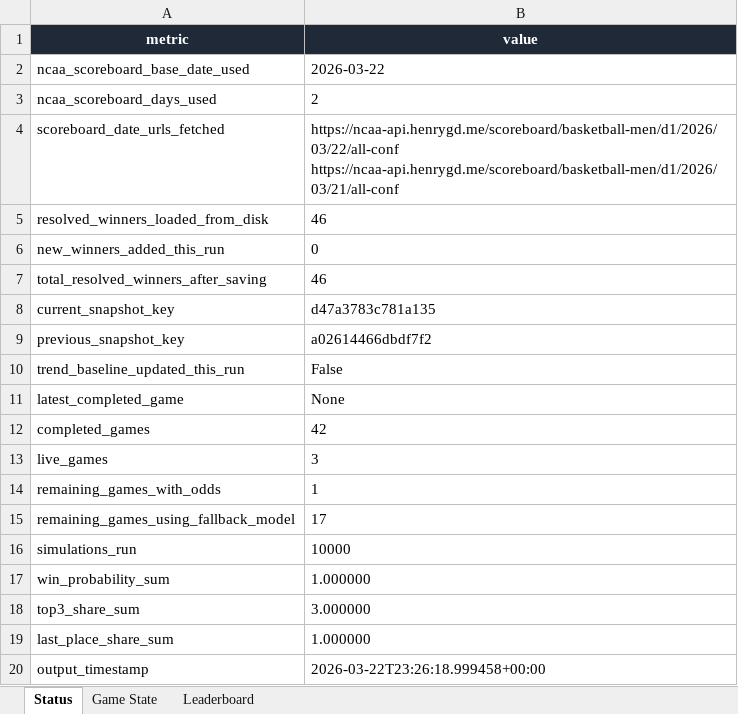
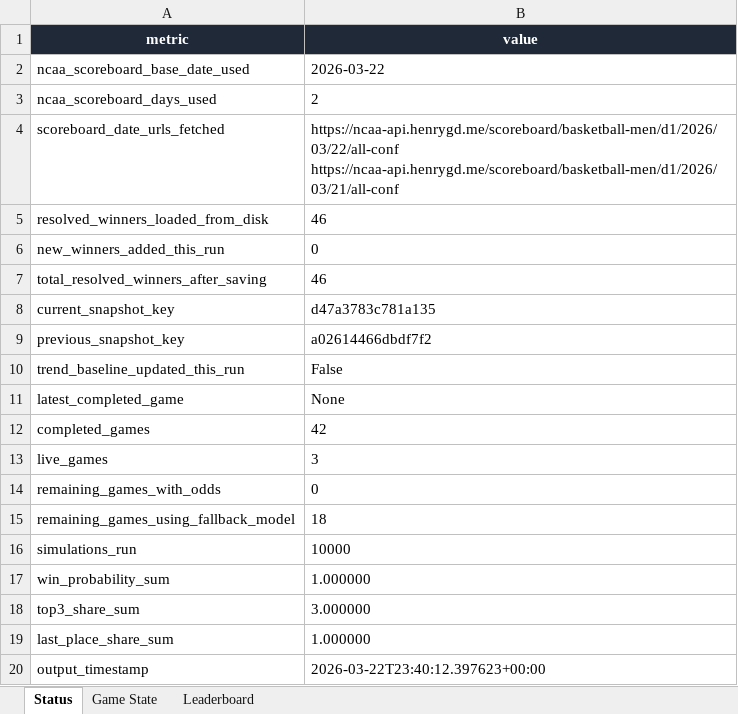
Before and after one commit to coledalton10-create/Pool-Power-Rankings, an Excel workbook: live_pool_odds.xlsx, sheet Status, drawn as a sheet; values as stored, in another font and other column widths than the file's, no borders; the diff names each change by its address in the sheet, - before the commit and + after, or states it on an @@ line.

```diff
--- a/live_pool_odds.xlsx (sheet Status)
+++ b/live_pool_odds.xlsx (sheet Status)
-B14 (value): 1
+B14 (value): 0
-B15 (value): 17
+B15 (value): 18
-B20 (value): 2026-03-22T23:26:18.999458+00:00
+B20 (value): 2026-03-22T23:40:12.397623+00:00
```
Also changed, not shown: sheet Leaderboard, sheet Game State, 10 other files.
